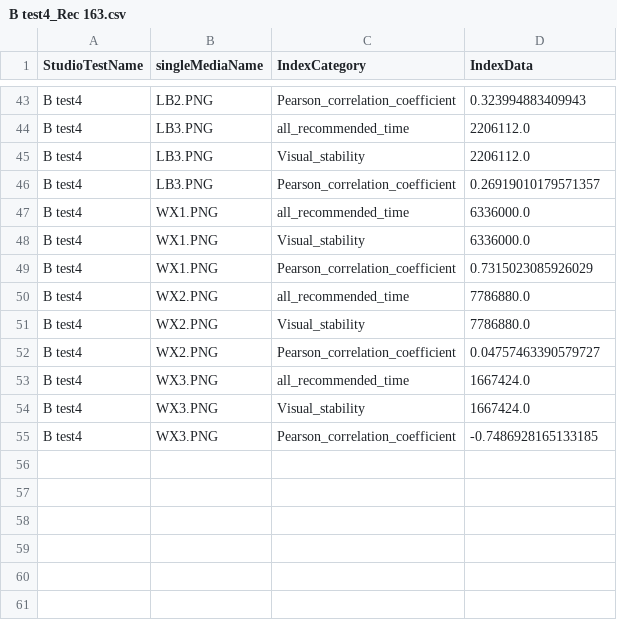
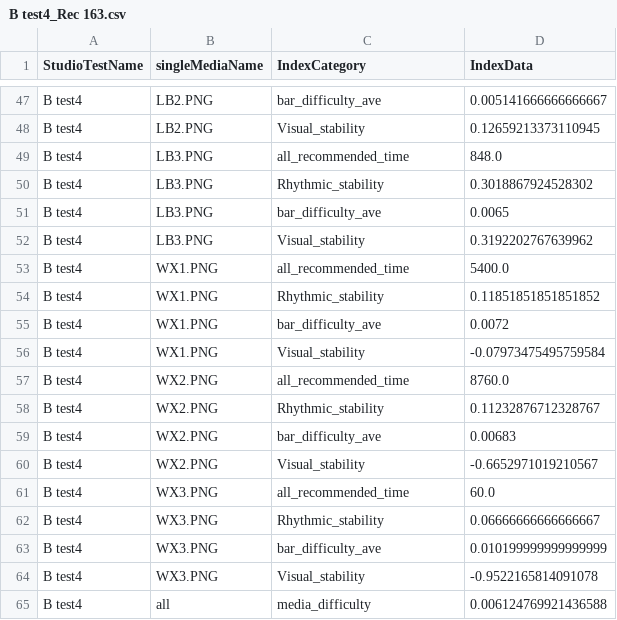
Before and after one commit to ftshijt/Music-Project, a CSV file: index_generated/B test4_Rec 163.csv, drawn as a sheet; only a part is shown, gaps mark what is left out; addresses are those after the commit; the diff covers the shown part only; the diff names each change by its address in the sheet, - before the commit and + after, or states it on an @@ line.

```diff
--- a/index_generated/B test4_Rec 163.csv
+++ b/index_generated/B test4_Rec 163.csv
-C47 (IndexCategory): Pearson_correlation_coefficient
+C47 (IndexCategory): bar_difficulty_ave
-D47 (IndexData): 0.323994883409943
+D47 (IndexData): 0.005141666666666667
+row 48: B test4 | LB2.PNG | Visual_stability | 0.12659213373110945
-D49 (IndexData): 2206112.0
+D49 (IndexData): 848.0
-C50 (IndexCategory): Visual_stability
+C50 (IndexCategory): Rhythmic_stability
-D50 (IndexData): 2206112.0
+D50 (IndexData): 0.3018867924528302
-C51 (IndexCategory): Pearson_correlation_coefficient
+C51 (IndexCategory): bar_difficulty_ave
-D51 (IndexData): 0.26919010179571357
+D51 (IndexData): 0.0065
+row 52: B test4 | LB3.PNG | Visual_stability | 0.3192202767639962
-D53 (IndexData): 6336000.0
+D53 (IndexData): 5400.0
-C54 (IndexCategory): Visual_stability
+C54 (IndexCategory): Rhythmic_stability
-D54 (IndexData): 6336000.0
+D54 (IndexData): 0.11851851851851852
-C55 (IndexCategory): Pearson_correlation_coefficient
+C55 (IndexCategory): bar_difficulty_ave
-D55 (IndexData): 0.7315023085926029
+D55 (IndexData): 0.0072
+row 56: B test4 | WX1.PNG | Visual_stability | -0.07973475495759584
-D57 (IndexData): 7786880.0
+D57 (IndexData): 8760.0
-C58 (IndexCategory): Visual_stability
+C58 (IndexCategory): Rhythmic_stability
-D58 (IndexData): 7786880.0
+D58 (IndexData): 0.11232876712328767
-C59 (IndexCategory): Pearson_correlation_coefficient
+C59 (IndexCategory): bar_difficulty_ave
-D59 (IndexData): 0.04757463390579727
+D59 (IndexData): 0.00683
+row 60: B test4 | WX2.PNG | Visual_stability | -0.6652971019210567
-D61 (IndexData): 1667424.0
+D61 (IndexData): 60.0
-C62 (IndexCategory): Visual_stability
+C62 (IndexCategory): Rhythmic_stability
-D62 (IndexData): 1667424.0
+D62 (IndexData): 0.06666666666666667
-C63 (IndexCategory): Pearson_correlation_coefficient
+C63 (IndexCategory): bar_difficulty_ave
-D63 (IndexData): -0.7486928165133185
+D63 (IndexData): 0.010199999999999999
+row 64: B test4 | WX3.PNG | Visual_stability | -0.9522165814091078
+row 65: B test4 | all | media_difficulty | 0.006124769921436588
```
Also changed, not shown: 4 added rows and 32 edited cells elsewhere in this file, index_generated/B test4_Rec 161.csv, index_generated/B test4_Rec 162.csv, 5 other files.
